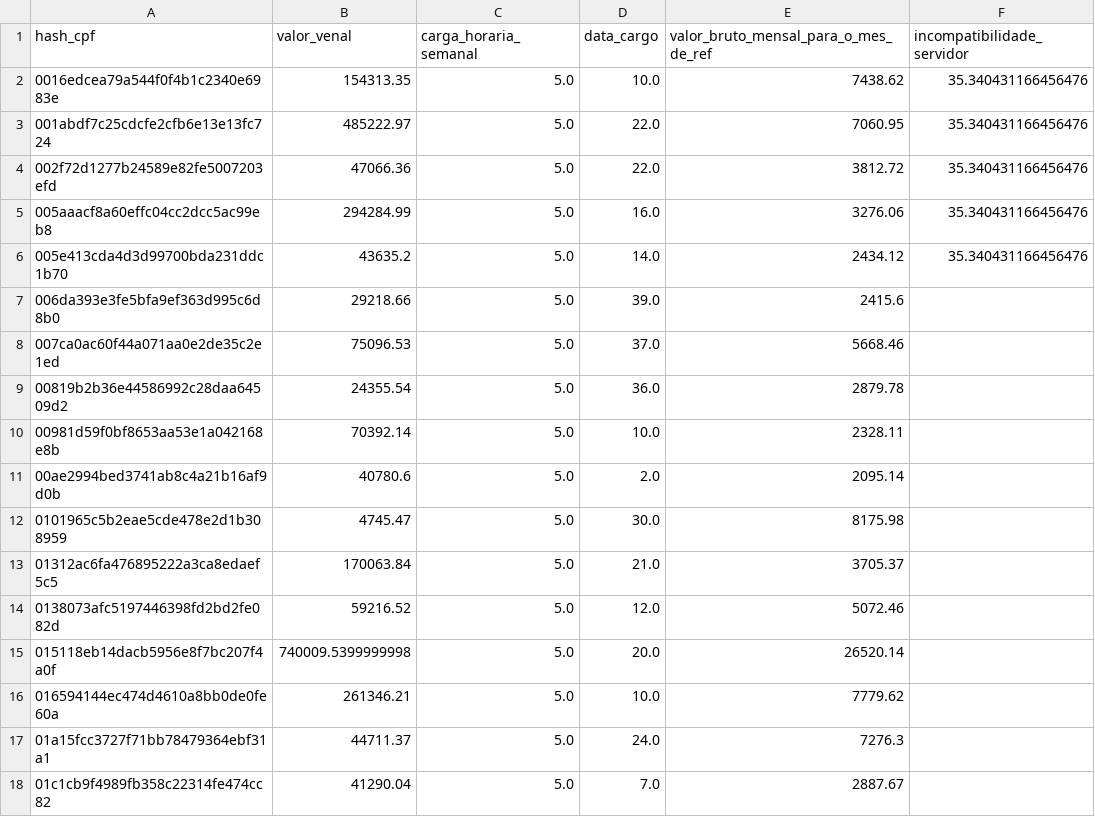
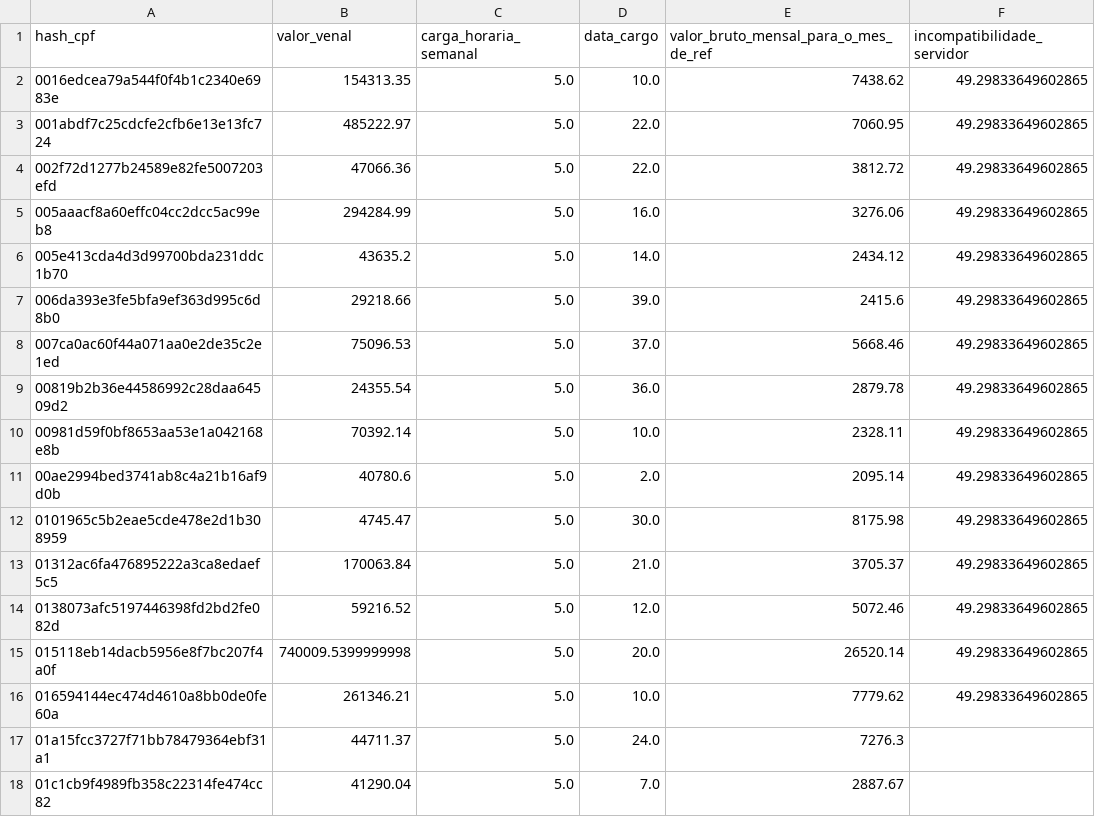
Before and after one commit to betocabus/FuzzyLogic, a CSV file: group6.csv, drawn as a sheet; only a part is shown.

Commit message:
change set value to .at in PANDAS

```diff
--- a/group6.csv
+++ b/group6.csv
@@ -1,17 +1,17 @@
 hash_cpf,valor_venal,carga_horaria_semanal,data_cargo,valor_bruto_mensal_para_o_mes_de_ref,incompatibilidade_servidor
-0016edcea79a544f0f4b1c2340e6983e,154313.35,5.0,10.0,7438.62,35.340431166456476
-001abdf7c25cdcfe2cfb6e13e13fc724,485222.97,5.0,22.0,7060.95,35.340431166456476
-002f72d1277b24589e82fe5007203efd,47066.36,5.0,22.0,3812.72,35.340431166456476
-005aaacf8a60effc04cc2dcc5ac99eb8,294284.99,5.0,16.0,3276.06,35.340431166456476
-005e413cda4d3d99700bda231ddc1b70,43635.2,5.0,14.0,2434.12,35.340431166456476
-006da393e3fe5bfa9ef363d995c6d8b0,29218.66,5.0,39.0,2415.6,
-007ca0ac60f44a071aa0e2de35c2e1ed,75096.53,5.0,37.0,5668.46,
-00819b2b36e44586992c28daa64509d2,24355.54,5.0,36.0,2879.78,
-00981d59f0bf8653aa53e1a042168e8b,70392.14,5.0,10.0,2328.11,
-00ae2994bed3741ab8c4a21b16af9d0b,40780.6,5.0,2.0,2095.14,
-0101965c5b2eae5cde478e2d1b308959,4745.47,5.0,30.0,8175.98,
-01312ac6fa476895222a3ca8edaef5c5,170063.84,5.0,21.0,3705.37,
-0138073afc5197446398fd2bd2fe082d,59216.52,5.0,12.0,5072.46,
-015118eb14dacb5956e8f7bc207f4a0f,740009.5399999998,5.0,20.0,26520.14,
-016594144ec474d4610a8bb0de0fe60a,261346.21,5.0,10.0,7779.62,
+0016edcea79a544f0f4b1c2340e6983e,154313.35,5.0,10.0,7438.62,49.29833649602865
+001abdf7c25cdcfe2cfb6e13e13fc724,485222.97,5.0,22.0,7060.95,49.29833649602865
+002f72d1277b24589e82fe5007203efd,47066.36,5.0,22.0,3812.72,49.29833649602865
+005aaacf8a60effc04cc2dcc5ac99eb8,294284.99,5.0,16.0,3276.06,49.29833649602865
+005e413cda4d3d99700bda231ddc1b70,43635.2,5.0,14.0,2434.12,49.29833649602865
+006da393e3fe5bfa9ef363d995c6d8b0,29218.66,5.0,39.0,2415.6,49.29833649602865
+007ca0ac60f44a071aa0e2de35c2e1ed,75096.53,5.0,37.0,5668.46,49.29833649602865
+00819b2b36e44586992c28daa64509d2,24355.54,5.0,36.0,2879.78,49.29833649602865
+00981d59f0bf8653aa53e1a042168e8b,70392.14,5.0,10.0,2328.11,49.29833649602865
+00ae2994bed3741ab8c4a21b16af9d0b,40780.6,5.0,2.0,2095.14,49.29833649602865
+0101965c5b2eae5cde478e2d1b308959,4745.47,5.0,30.0,8175.98,49.29833649602865
+01312ac6fa476895222a3ca8edaef5c5,170063.84,5.0,21.0,3705.37,49.29833649602865
+0138073afc5197446398fd2bd2fe082d,59216.52,5.0,12.0,5072.46,49.29833649602865
+015118eb14dacb5956e8f7bc207f4a0f,740009.5399999998,5.0,20.0,26520.14,49.29833649602865
+016594144ec474d4610a8bb0de0fe60a,261346.21,5.0,10.0,7779.62,49.29833649602865
 01a15fcc3727f71bb78479364ebf31a1,44711.37,5.0,24.0,7276.3,
```
Also changed, not shown: 1 other file.
